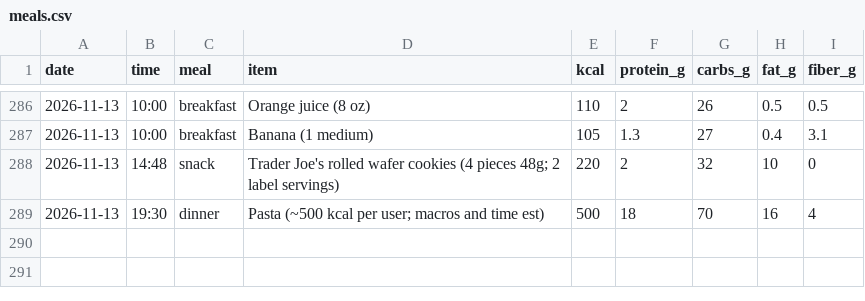
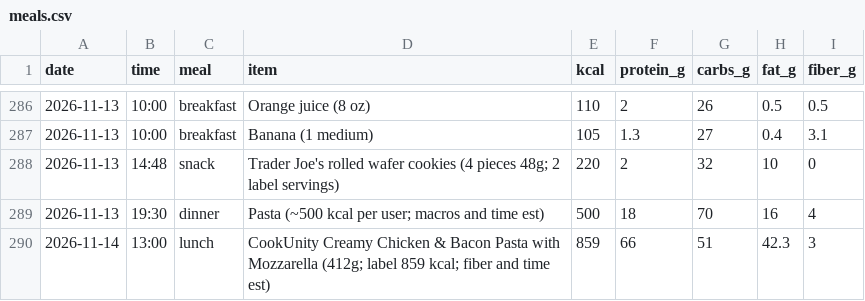
Before and after one commit to pondorasti/pondorasti, a CSV file: apps/macro/content/meals.csv, drawn as a sheet; only a part is shown, gaps mark what is left out.

```diff
--- a/apps/macro/content/meals.csv
+++ b/apps/macro/content/meals.csv
@@ -289 +289,2 @@ date,time,meal,item,kcal,protein_g,carbs_g,fat_g,fiber_g
 2026-11-13,19:30,dinner,Pasta (~500 kcal per user; macros and time est),500,18,70,16,4
+2026-11-14,13:00,lunch,CookUnity Creamy Chicken & Bacon Pasta with Mozzarella (412g; label 859 kcal; fiber and time est),859,66,51,42.3,3
```
